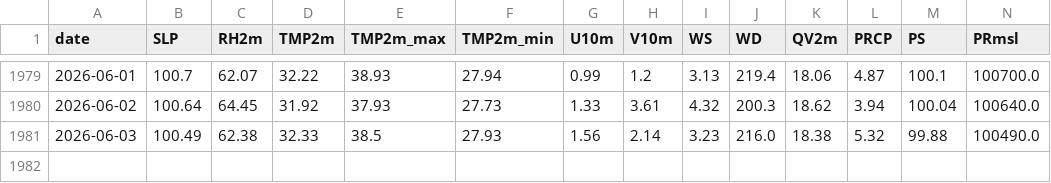
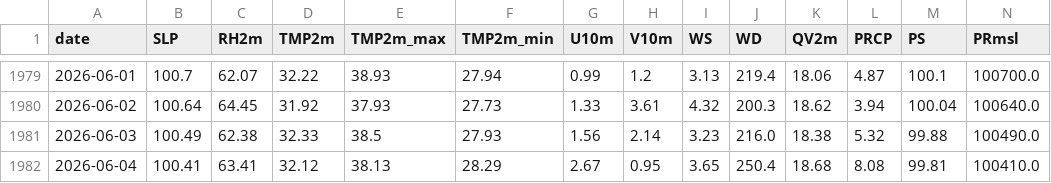
Before and after one commit to souravk03/weather-multicity-data, a CSV file: data/Chennai/nasa_cache.csv, drawn as a sheet; only a part is shown, gaps mark what is left out; rows hold the shown columns only; the diff names each change by its address in the sheet, - before the commit and + after, or states it on an @@ line.

Commit message:
forecast-bot: daily run 2026-06-07

```diff
--- a/data/Chennai/nasa_cache.csv
+++ b/data/Chennai/nasa_cache.csv
+row 1982: 2026-06-04 | 100.41 | 63.41 | 32.12 | 38.13 | 28.29 | 2.67 | 0.95 | 3.65 | 250.4 | 18.68 | 8.08 | 99.81 | 100410.0
```
